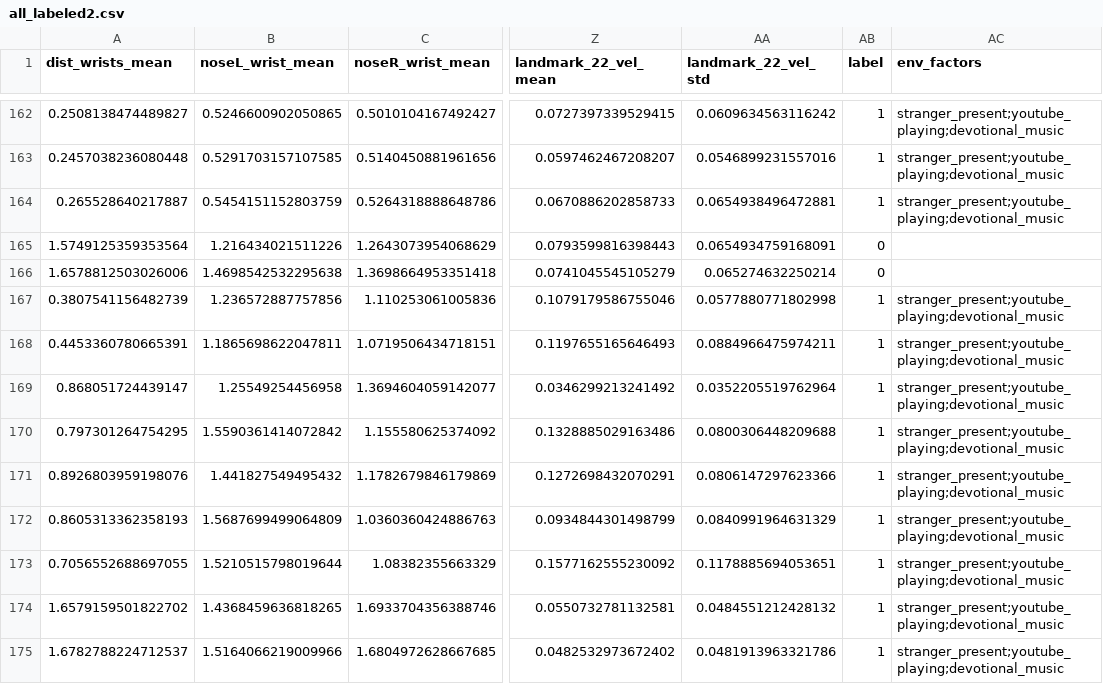
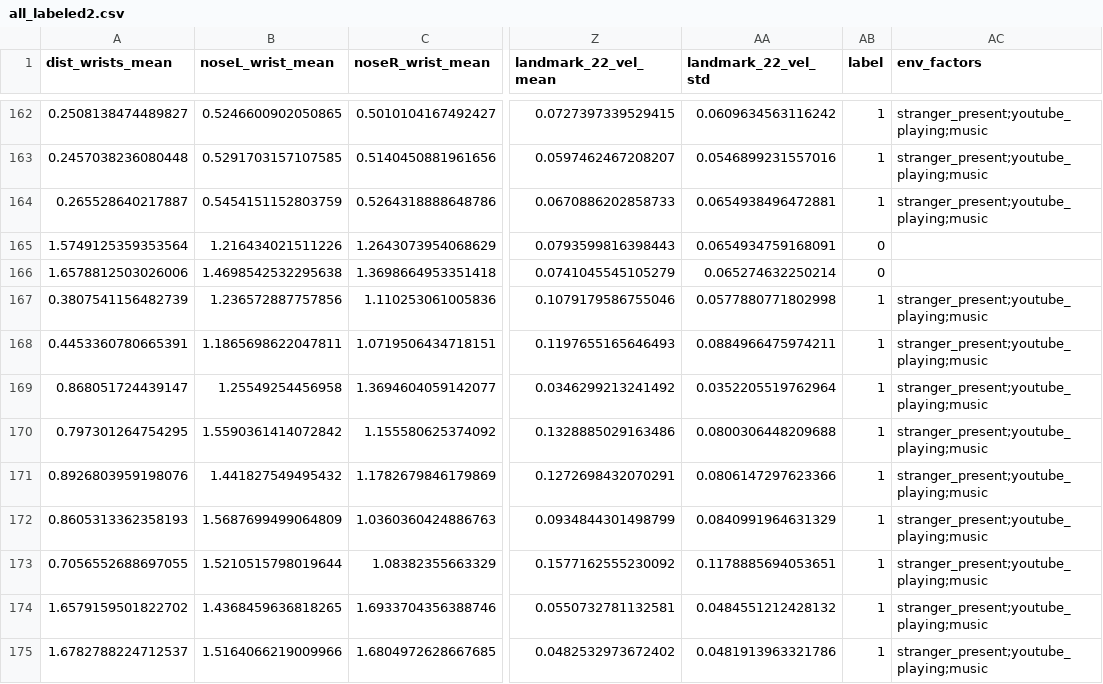
Before and after one commit to aarontoms/Skeletal-Points-Extraction-Model, a CSV file: combined labeled/all_labeled2.csv, drawn as a sheet; only a part is shown, gaps mark what is left out; the diff covers the shown part only; the diff names each change by its address in the sheet, - before the commit and + after, or states it on an @@ line.

```diff
--- a/combined labeled/all_labeled2.csv
+++ b/combined labeled/all_labeled2.csv
-AC162:AC164 (env_factors): stranger_present;youtube_playing;devotional_music
+AC162:AC164 (env_factors): stranger_present;youtube_playing;music
-AC167:AC175 (env_factors): stranger_present;youtube_playing;devotional_music
+AC167:AC175 (env_factors): stranger_present;youtube_playing;music
```
Also changed, not shown: 48 edited cells elsewhere in this file, 1 other file.
